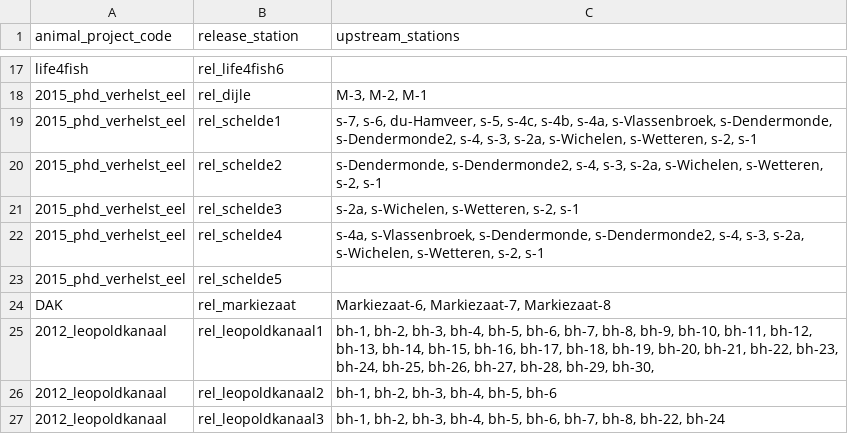
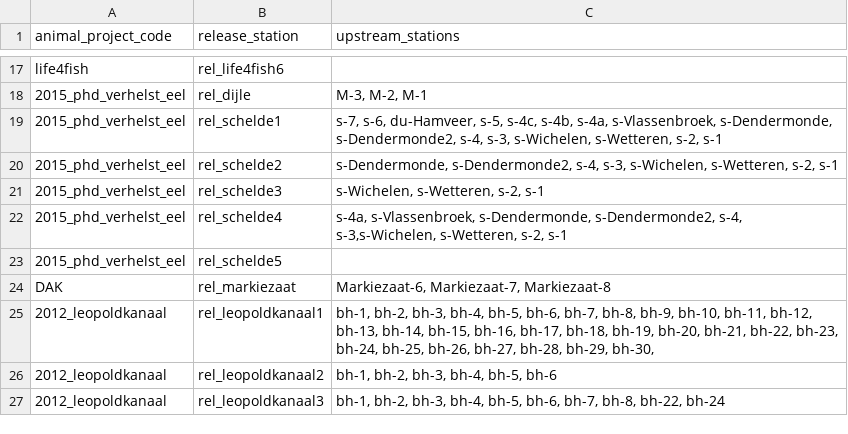
Before and after one commit to PieterjanVerhelst/eel-meta-analysis, a CSV file: data/external/station_order.csv, drawn as a sheet; only a part is shown, gaps mark what is left out.

Commit message:
remove station s-2a

```diff
--- a/data/external/station_order.csv
+++ b/data/external/station_order.csv
@@ -18,6 +18,6 @@ life4fish,rel_life4fish6,
 2015_phd_verhelst_eel,rel_dijle,"M-3, M-2, M-1"
-2015_phd_verhelst_eel,rel_schelde1,"s-7, s-6, du-Hamveer, s-5, s-4c, s-4b, s-4a, s-Vlassenbroek, s-Dendermonde, s-Dendermonde2, s-4, s-3,  s-2a, s-Wichelen, s-Wetteren, s-2, s-1"
-2015_phd_verhelst_eel,rel_schelde2,"s-Dendermonde, s-Dendermonde2, s-4, s-3, s-2a, s-Wichelen, s-Wetteren, s-2, s-1"
-2015_phd_verhelst_eel,rel_schelde3,"s-2a, s-Wichelen, s-Wetteren, s-2, s-1"
-2015_phd_verhelst_eel,rel_schelde4," s-4a, s-Vlassenbroek, s-Dendermonde, s-Dendermonde2, s-4, s-3, s-2a, s-Wichelen, s-Wetteren, s-2, s-1"
+2015_phd_verhelst_eel,rel_schelde1,"s-7, s-6, du-Hamveer, s-5, s-4c, s-4b, s-4a, s-Vlassenbroek, s-Dendermonde, s-Dendermonde2, s-4, s-3,  s-Wichelen, s-Wetteren, s-2, s-1"
+2015_phd_verhelst_eel,rel_schelde2,"s-Dendermonde, s-Dendermonde2, s-4, s-3, s-Wichelen, s-Wetteren, s-2, s-1"
+2015_phd_verhelst_eel,rel_schelde3,"s-Wichelen, s-Wetteren, s-2, s-1"
+2015_phd_verhelst_eel,rel_schelde4," s-4a, s-Vlassenbroek, s-Dendermonde, s-Dendermonde2, s-4, s-3,s-Wichelen, s-Wetteren, s-2, s-1"
 2015_phd_verhelst_eel,rel_schelde5,
```
